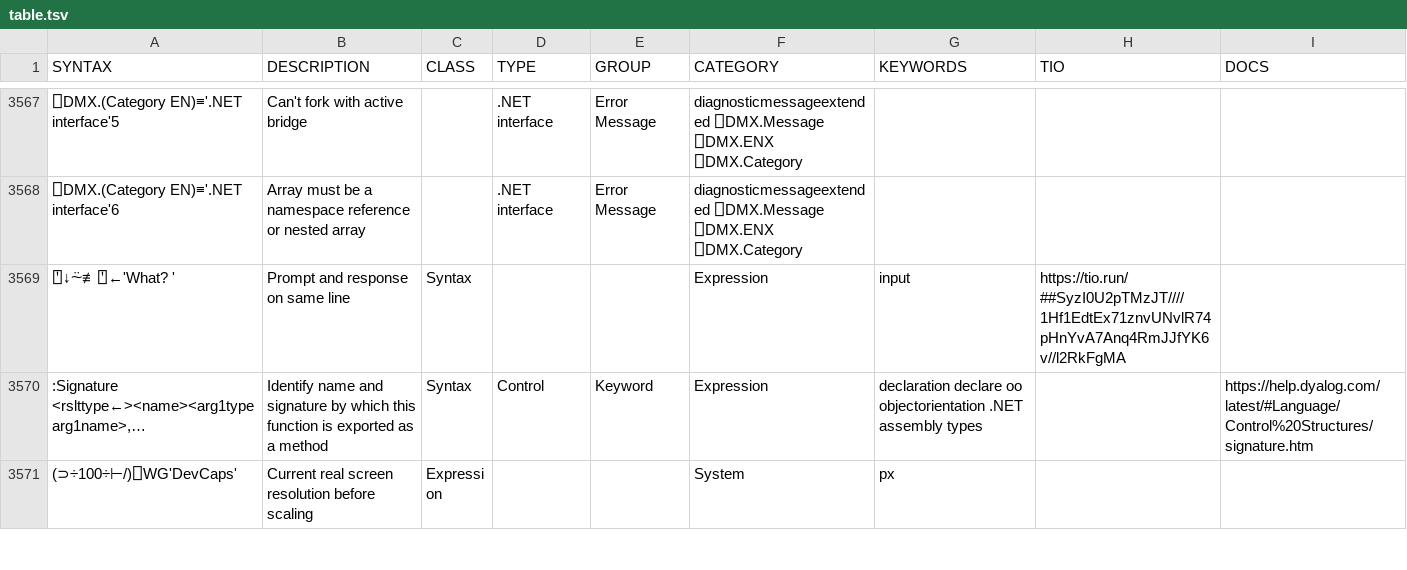
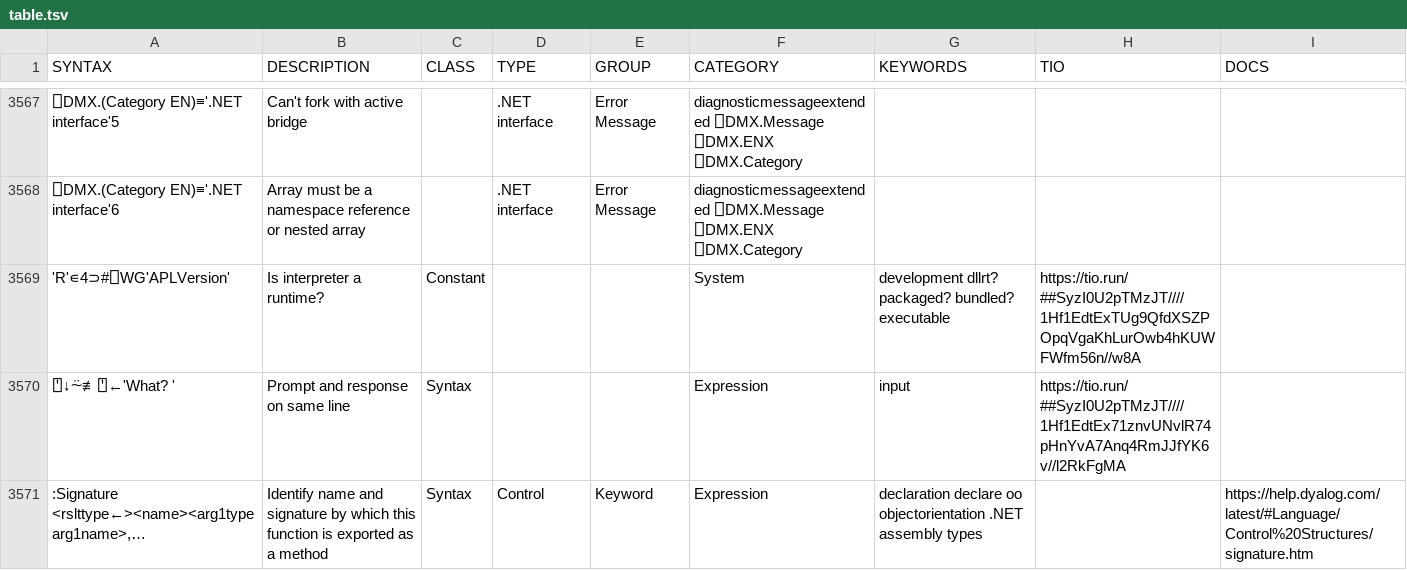
Before and after one commit to abrudz/aplcart, a TSV file: table.tsv, drawn as a sheet; only a part is shown, gaps mark what is left out; the shorter side is filled out with more unchanged rows; the diff names each change by its address in the sheet, - before the commit and + after, or states it on an @@ line.

Commit message:
runtime?

```diff
--- a/table.tsv
+++ b/table.tsv
+row 3569: 'R'∊4⊃#⎕WG'APLVersion' | Is interpreter a runtime? | Constant |  |  | System | development dllrt? packaged? bundled? executable | https://tio.run/##SyzI0U2pTMzJT////1Hf1EdtExTUg9QfdXSZPOpqVgaKhLurOwb4hKUWFWfm56n//w8A
```
